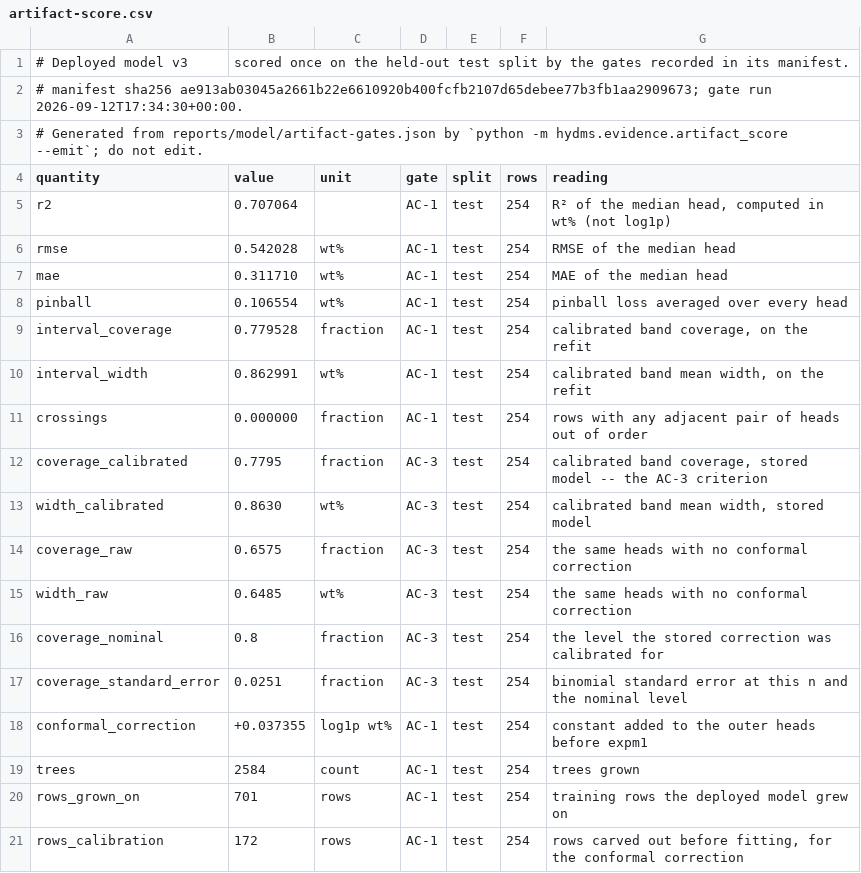
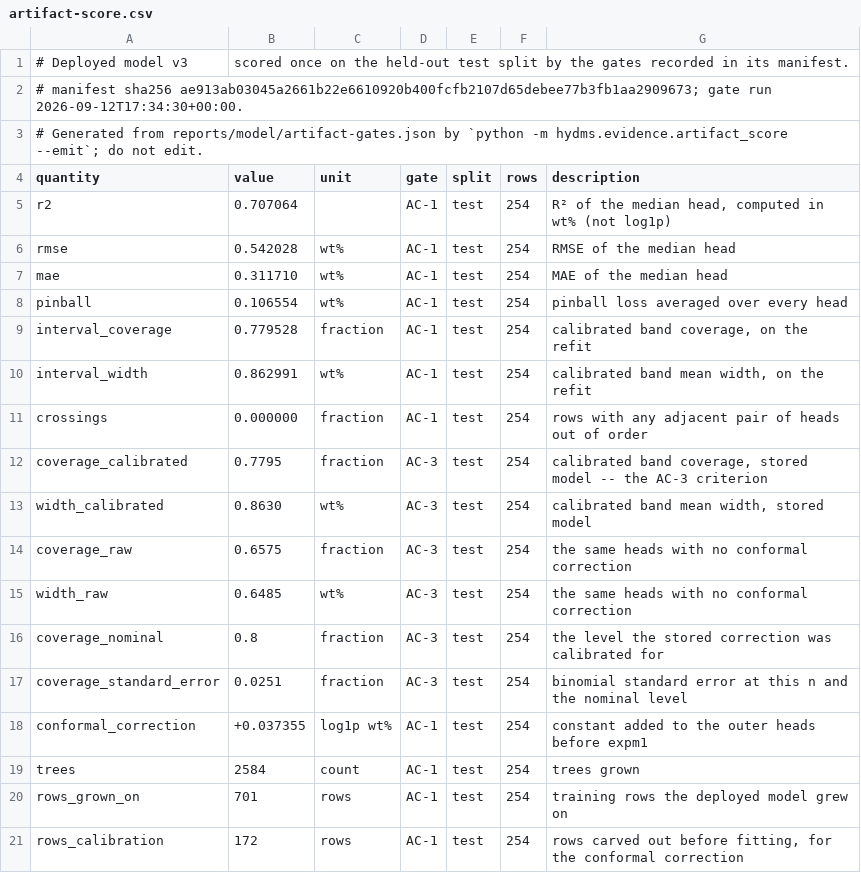
Before and after one commit to AN-Hy-tech/hydride-storage-prediction, a CSV file: reports/model/artifact-score.csv, drawn as a sheet.

```diff
--- a/reports/model/artifact-score.csv
+++ b/reports/model/artifact-score.csv
@@ -3,3 +3,3 @@
 # Generated from reports/model/artifact-gates.json by `python -m hydms.evidence.artifact_score --emit`; do not edit.
-quantity,value,unit,gate,split,rows,reading
+quantity,value,unit,gate,split,rows,description
 r2,0.707064,,AC-1,test,254,"R² of the median head, computed in wt% (not log1p)"
```
Also changed, not shown: 29 other files.
